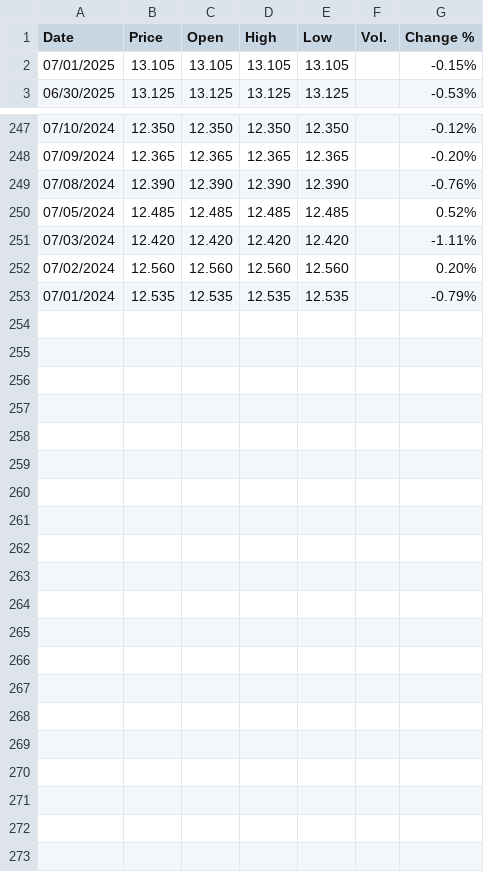
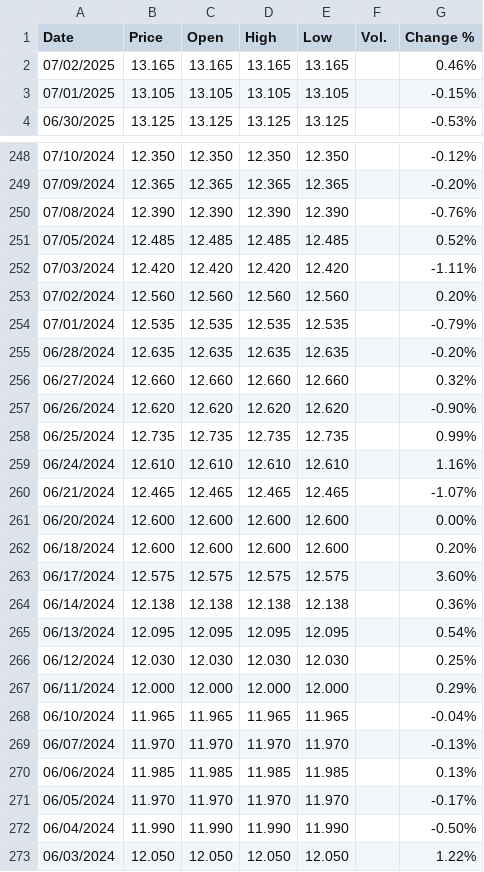
Before and after one commit to rileyhaas25/nat_gas_dashboard, a CSV file: JKM_Daily.csv, drawn as a sheet; only a part is shown, gaps mark what is left out; the diff names each change by its address in the sheet, - before the commit and + after, or states it on an @@ line.

Commit message:
update prices

```diff
--- a/JKM_Daily.csv
+++ b/JKM_Daily.csv
+row 2: 07/02/2025 | 13.165 | 13.165 | 13.165 | 13.165 |  | 0.46%
+row 255: 06/28/2024 | 12.635 | 12.635 | 12.635 | 12.635 |  | -0.20%
+row 256: 06/27/2024 | 12.660 | 12.660 | 12.660 | 12.660 |  | 0.32%
+row 257: 06/26/2024 | 12.620 | 12.620 | 12.620 | 12.620 |  | -0.90%
+row 258: 06/25/2024 | 12.735 | 12.735 | 12.735 | 12.735 |  | 0.99%
+row 259: 06/24/2024 | 12.610 | 12.610 | 12.610 | 12.610 |  | 1.16%
+row 260: 06/21/2024 | 12.465 | 12.465 | 12.465 | 12.465 |  | -1.07%
+row 261: 06/20/2024 | 12.600 | 12.600 | 12.600 | 12.600 |  | 0.00%
+row 262: 06/18/2024 | 12.600 | 12.600 | 12.600 | 12.600 |  | 0.20%
+row 263: 06/17/2024 | 12.575 | 12.575 | 12.575 | 12.575 |  | 3.60%
+row 264: 06/14/2024 | 12.138 | 12.138 | 12.138 | 12.138 |  | 0.36%
+row 265: 06/13/2024 | 12.095 | 12.095 | 12.095 | 12.095 |  | 0.54%
+row 266: 06/12/2024 | 12.030 | 12.030 | 12.030 | 12.030 |  | 0.25%
+row 267: 06/11/2024 | 12.000 | 12.000 | 12.000 | 12.000 |  | 0.29%
+row 268: 06/10/2024 | 11.965 | 11.965 | 11.965 | 11.965 |  | -0.04%
+row 269: 06/07/2024 | 11.970 | 11.970 | 11.970 | 11.970 |  | -0.13%
+row 270: 06/06/2024 | 11.985 | 11.985 | 11.985 | 11.985 |  | 0.13%
+row 271: 06/05/2024 | 11.970 | 11.970 | 11.970 | 11.970 |  | -0.17%
+row 272: 06/04/2024 | 11.990 | 11.990 | 11.990 | 11.990 |  | -0.50%
+row 273: 06/03/2024 | 12.050 | 12.050 | 12.050 | 12.050 |  | 1.22%
```
Also changed, not shown: HenryHub_Daily.csv, TTF_Daily.csv, 1 other file.
